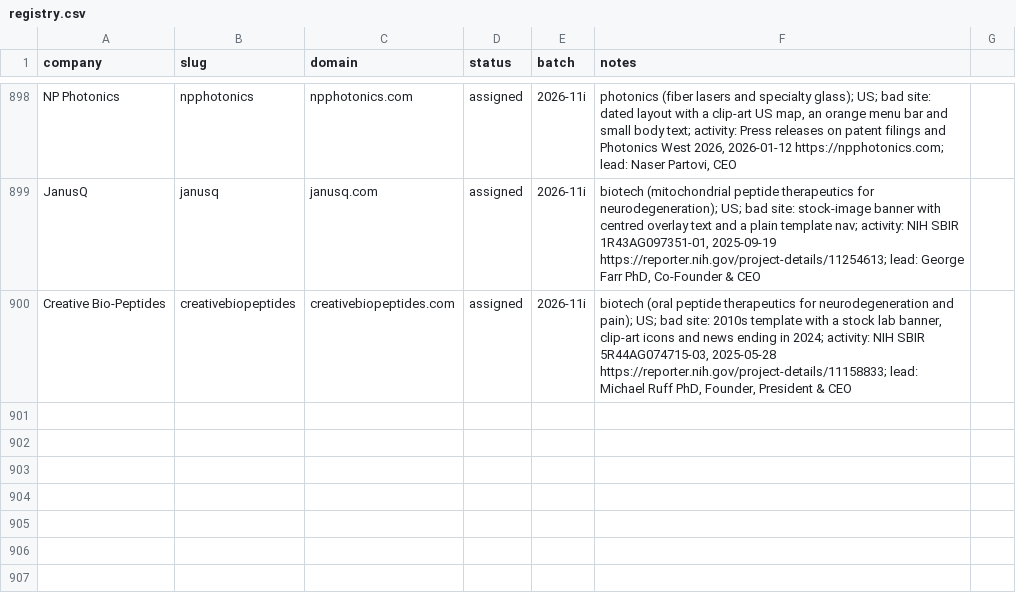
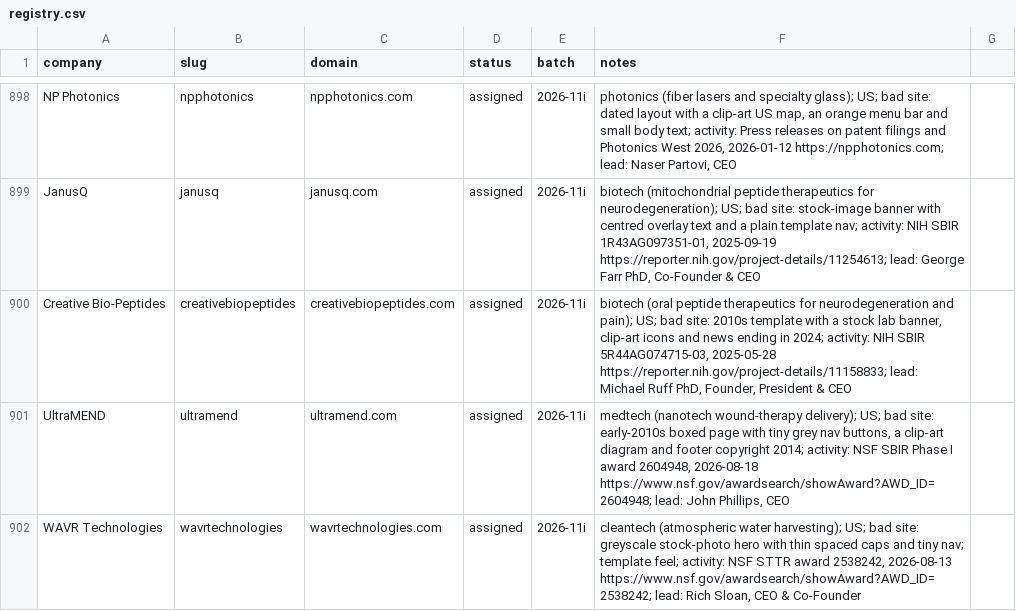
Before and after one commit to charneym/harvardsites, a CSV file: _kit/sourcing/registry.csv, drawn as a sheet; only a part is shown, gaps mark what is left out; the diff names each change by its address in the sheet, - before the commit and + after, or states it on an @@ line.

```diff
--- a/_kit/sourcing/registry.csv
+++ b/_kit/sourcing/registry.csv
+row 901: UltraMEND | ultramend | ultramend.com | assigned | 2026-11i | medtech (nanotech wound-therapy delivery); US; bad site: early-2010s boxed page with tiny grey nav buttons, a clip-art diagram and footer copyright 2014; activity: NSF SBIR Phase I award 2604948, 2026-08-18 https://www.nsf.gov/awardsearch/showAward?AWD_ID=2604948; lead: John Phillips, CEO
+row 902: WAVR Technologies | wavrtechnologies | wavrtechnologies.com | assigned | 2026-11i | cleantech (atmospheric water harvesting); US; bad site: greyscale stock-photo hero with thin spaced caps and tiny nav; template feel; activity: NSF STTR award 2538242, 2026-08-13 https://www.nsf.gov/awardsearch/showAward?AWD_ID=2538242; lead: Rich Sloan, CEO & Co-Founder
```
Also changed, not shown: 2 other files.
